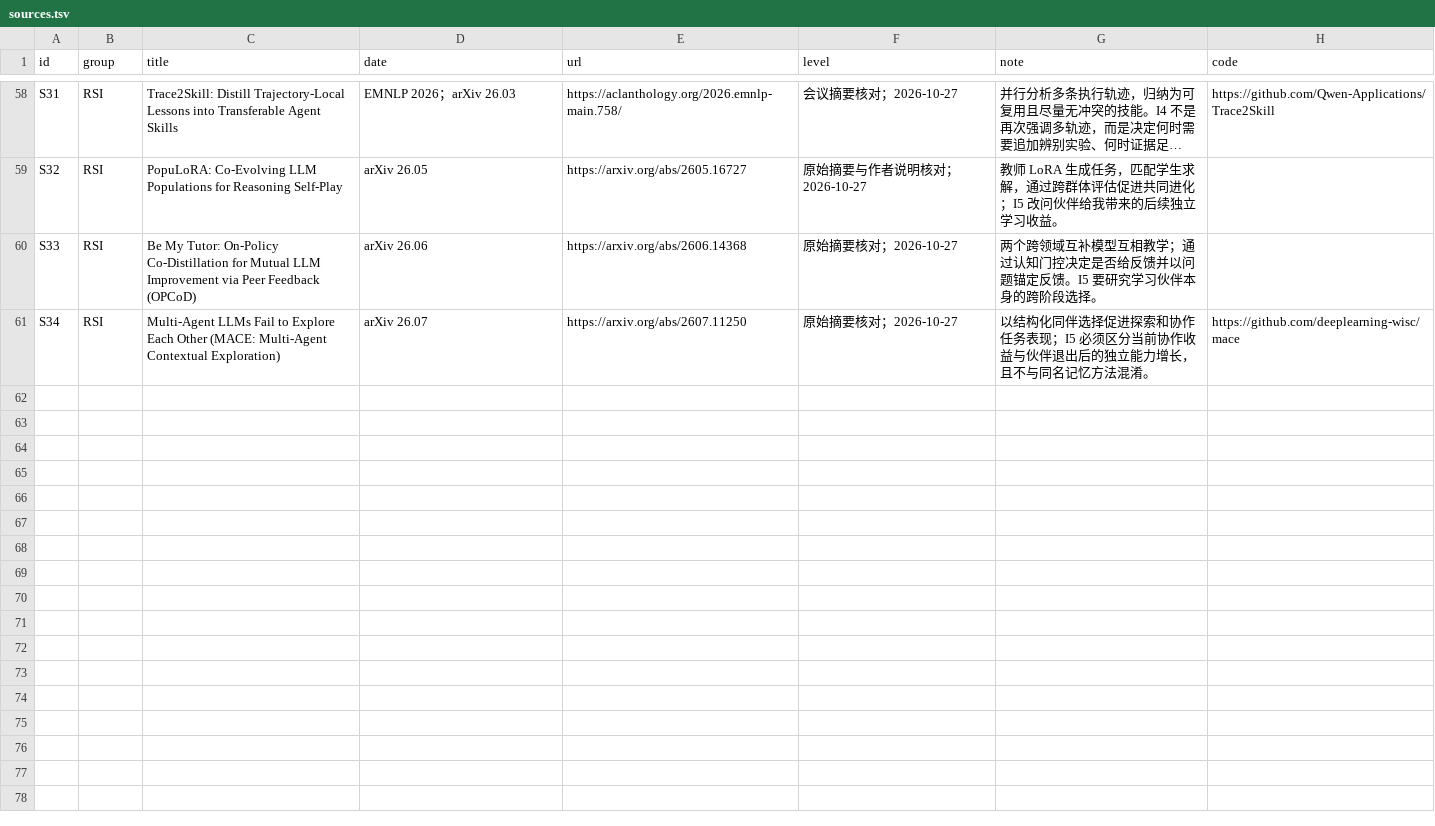
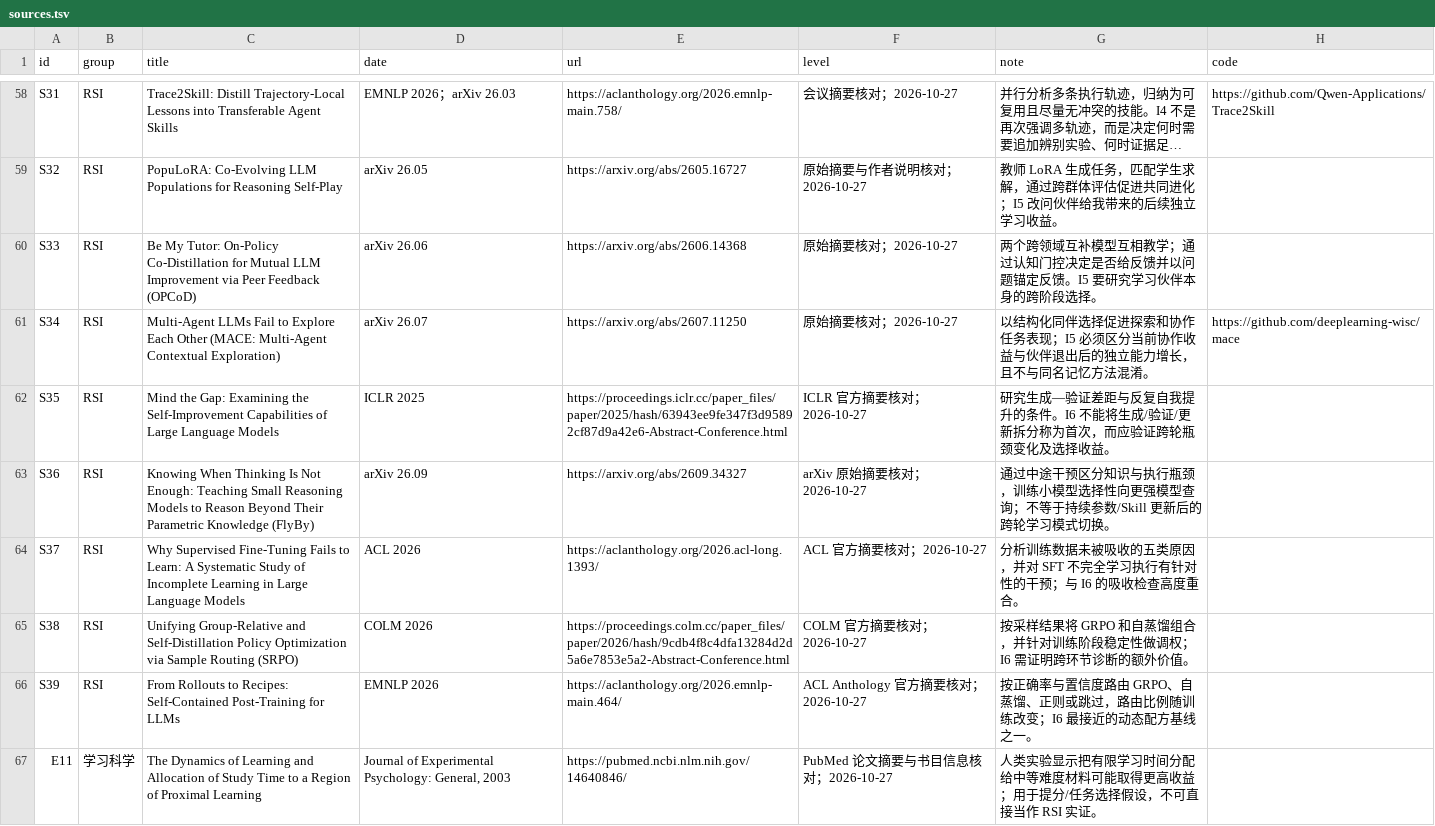
Before and after one commit to lightrain-a/agent-self-evolution-observatory, a TSV file: rsi/sources.tsv, drawn as a sheet; only a part is shown, gaps mark what is left out; long unchanged cells end in …; the diff names each change by its address in the sheet, - before the commit and + after, or states it on an @@ line.

Commit message:
Add orthogonal I6 bottleneck-aware learning strategy switching

```diff
--- a/rsi/sources.tsv
+++ b/rsi/sources.tsv
+row 62: S35 | RSI | Mind the Gap: Examining the Self-Improvement Capabilities of Large Language Models | ICLR 2025 | https://proceedings.iclr.cc/paper_files/paper/2025/hash/63943ee9fe347f3d95892cf87d9a42e6-Abstract-Conference.html | ICLR 官方摘要核对；2026-10-27 | 研究生成—验证差距与反复自我提升的条件。I6 不能将生成/验证/更新拆分称为首次，而应验证跨轮瓶颈变化及选择收益。
+row 63: S36 | RSI | Knowing When Thinking Is Not Enough: Teaching Small Reasoning Models to Reason Beyond Their Parametric Knowledge (FlyBy) | arXiv 26.09 | https://arxiv.org/abs/2609.34327 | arXiv 原始摘要核对；2026-10-27 | 通过中途干预区分知识与执行瓶颈，训练小模型选择性向更强模型查询；不等于持续参数/Skill 更新后的跨轮学习模式切换。
+row 64: S37 | RSI | Why Supervised Fine-Tuning Fails to Learn: A Systematic Study of Incomplete Learning in Large Language Models | ACL 2026 | https://aclanthology.org/2026.acl-long.1393/ | ACL 官方摘要核对；2026-10-27 | 分析训练数据未被吸收的五类原因，并对 SFT 不完全学习执行有针对性的干预；与 I6 的吸收检查高度重合。
+row 65: S38 | RSI | Unifying Group-Relative and Self-Distillation Policy Optimization via Sample Routing (SRPO) | COLM 2026 | https://proceedings.colm.cc/paper_files/paper/2026/hash/9cdb4f8c4dfa13284d2d5a6e7853e5a2-Abstract-Conference.html | COLM 官方摘要核对；2026-10-27 | 按采样结果将 GRPO 和自蒸馏组合，并针对训练阶段稳定性做调权；I6 需证明跨环节诊断的额外价值。
+row 66: S39 | RSI | From Rollouts to Recipes: Self-Contained Post-Training for LLMs | EMNLP 2026 | https://aclanthology.org/2026.emnlp-main.464/ | ACL Anthology 官方摘要核对；2026-10-27 | 按正确率与置信度路由 GRPO、自蒸馏、正则或跳过，路由比例随训练改变；I6 最接近的动态配方基线之一。
+row 67: E11 | 学习科学 | The Dynamics of Learning and Allocation of Study Time to a Region of Proximal Learning | Journal of Experimental Psychology: General, 2003 | https://pubmed.ncbi.nlm.nih.gov/14640846/ | PubMed 论文摘要与书目信息核对；2026-10-27 | 人类实验显示把有限学习时间分配给中等难度材料可能取得更高收益；用于提分/任务选择假设，不可直接当作 RSI 实证。
```
Also changed, not shown: 22 other files.
